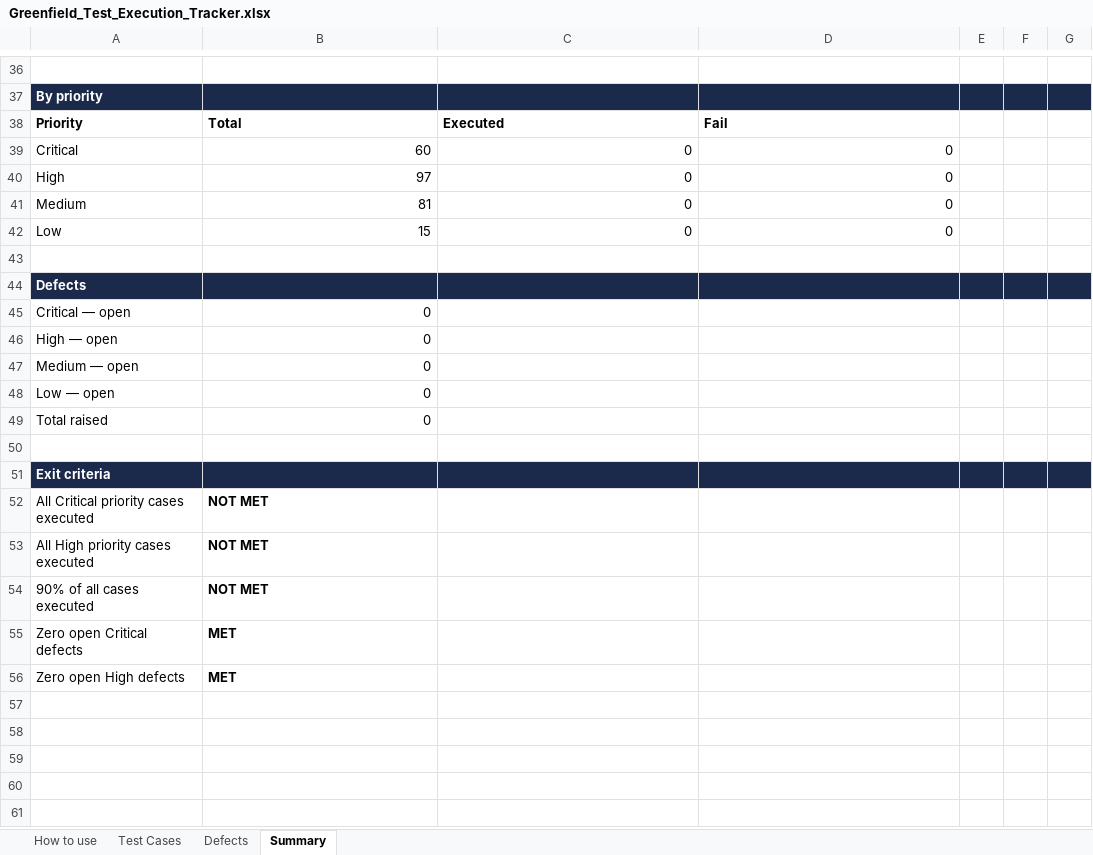
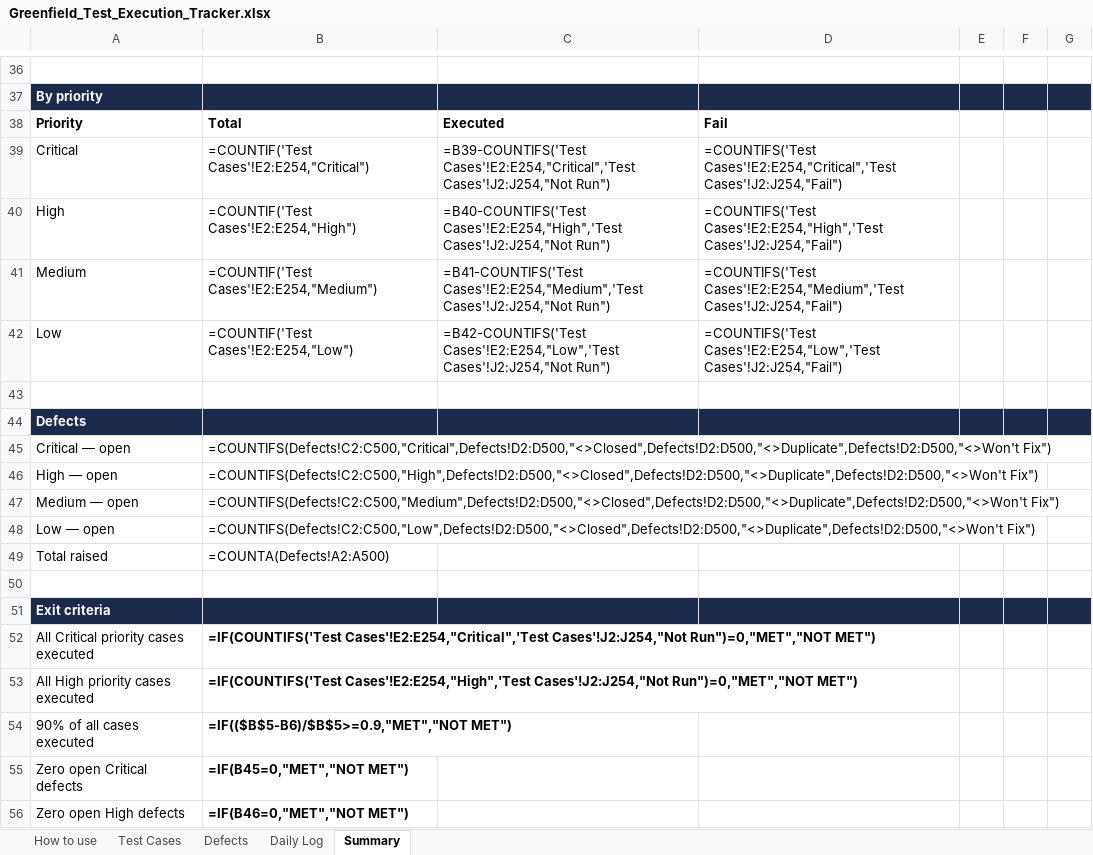
Before and after one commit to hpragada/AI-First-SDLC-App, an Excel workbook: docs/qa/Greenfield_Test_Execution_Tracker.xlsx, sheet Summary, drawn as a sheet; only a part is shown, gaps mark what is left out; values as stored, in another font and other column widths than the file's, no borders; formulas without a stored value are shown as written; conditional formats not drawn; the diff covers the shown part only; the diff names each change by its address in the sheet, - before the commit and + after, or states it on an @@ line.

Commit message:
Update the test cases to match the accessibility work that has landed
The design gate no longer asks nine hand-typed WCAG 2.1 questions. It now
builds its list from the WCAG 2.2 rules the platform loaded, which comes to
22 questions, and it drops 1.4.4 and 4.1.2 because neither can be judged from
a drawing. TC-137, TC-139 and TC-206 all still expected nine, so a tester
running them today would have failed them and written up a decision the team
made on purpose. They now expect 22, list the exact numbers, and check that
1.4.4 and 4.1.2 are gone.

The phase table in the plan said 16 phases. There are 18. The accessibility
judge was added by this branch and document vision was missing before that.
Both are platform-native and neither is meant to be triggered by hand, but
both do show up in the phase list, so testers need to know that is expected.

Two things that changed are not yet covered anywhere, so the cases now cover
them. Failure evidence used to be cut to 2000 characters on the way in, which
meant the full text never reached the platform at all. It is now kept as the
run's test report artifact, with the defect row carrying a short summary and
a pointer to it. And the tests trace edge is now recorded by the platform on
every test import, where before every edge depended on an agent choosing to
record one.

The tracker is regenerated. All 253 results carried forward.

```diff
--- a/docs/qa/Greenfield_Test_Execution_Tracker.xlsx (sheet Summary)
+++ b/docs/qa/Greenfield_Test_Execution_Tracker.xlsx (sheet Summary)
+sheet tab: Daily Log
-B39: 60
+B39: =COUNTIF('Test Cases'!E2:E254,"Critical")
-C39: 0
+C39: =B39-COUNTIFS('Test Cases'!E2:E254,"Critical",'Test Cases'!J2:J254,"Not Run")
-D39: 0
+D39: =COUNTIFS('Test Cases'!E2:E254,"Critical",'Test Cases'!J2:J254,"Fail")
-B40: 97
+B40: =COUNTIF('Test Cases'!E2:E254,"High")
-C40: 0
+C40: =B40-COUNTIFS('Test Cases'!E2:E254,"High",'Test Cases'!J2:J254,"Not Run")
-D40: 0
+D40: =COUNTIFS('Test Cases'!E2:E254,"High",'Test Cases'!J2:J254,"Fail")
-B41: 81
+B41: =COUNTIF('Test Cases'!E2:E254,"Medium")
-C41: 0
+C41: =B41-COUNTIFS('Test Cases'!E2:E254,"Medium",'Test Cases'!J2:J254,"Not Run")
-D41: 0
+D41: =COUNTIFS('Test Cases'!E2:E254,"Medium",'Test Cases'!J2:J254,"Fail")
-B42: 15
+B42: =COUNTIF('Test Cases'!E2:E254,"Low")
-C42: 0
+C42: =B42-COUNTIFS('Test Cases'!E2:E254,"Low",'Test Cases'!J2:J254,"Not Run")
-D42: 0
+D42: =COUNTIFS('Test Cases'!E2:E254,"Low",'Test Cases'!J2:J254,"Fail")
-B45: 0
+B45: =COUNTIFS(Defects!C2:C500,"Critical",Defects!D2:D500,"<>Closed",Defects!D2:D500,"<>Duplicate",Defects!D2:D500,"<>Won't Fix")
-B46: 0
+B46: =COUNTIFS(Defects!C2:C500,"High",Defects!D2:D500,"<>Closed",Defects!D2:D500,"<>Duplicate",Defects!D2:D500,"<>Won't Fix")
-B47: 0
+B47: =COUNTIFS(Defects!C2:C500,"Medium",Defects!D2:D500,"<>Closed",Defects!D2:D500,"<>Duplicate",Defects!D2:D500,"<>Won't Fix")
-B48: 0
+B48: =COUNTIFS(Defects!C2:C500,"Low",Defects!D2:D500,"<>Closed",Defects!D2:D500,"<>Duplicate",Defects!D2:D500,"<>Won't Fix")
-B49: 0
+B49: =COUNTA(Defects!A2:A500)
-B52: NOT MET
+B52: =IF(COUNTIFS('Test Cases'!E2:E254,"Critical",'Test Cases'!J2:J254,"Not Run")=0,"MET","NOT MET")
-B53: NOT MET
+B53: =IF(COUNTIFS('Test Cases'!E2:E254,"High",'Test Cases'!J2:J254,"Not Run")=0,"MET","NOT MET")
-B54: NOT MET
+B54: =IF(($B$5-B6)/$B$5>=0.9,"MET","NOT MET")
-B55: MET
+B55: =IF(B45=0,"MET","NOT MET")
-B56: MET
+B56: =IF(B46=0,"MET","NOT MET")
```
Also changed, not shown: 118 edited cells elsewhere in this sheet, sheet Test Cases, sheet How to use, hidden cells, 5 other files.
